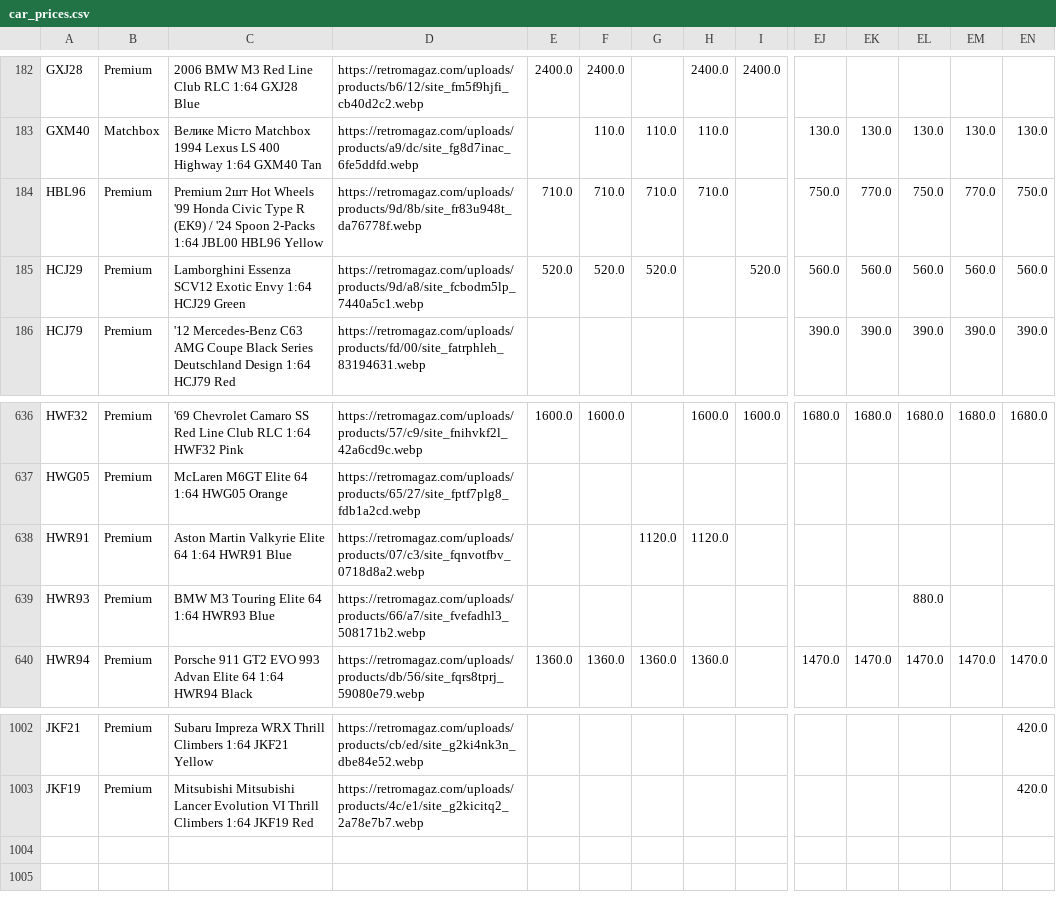
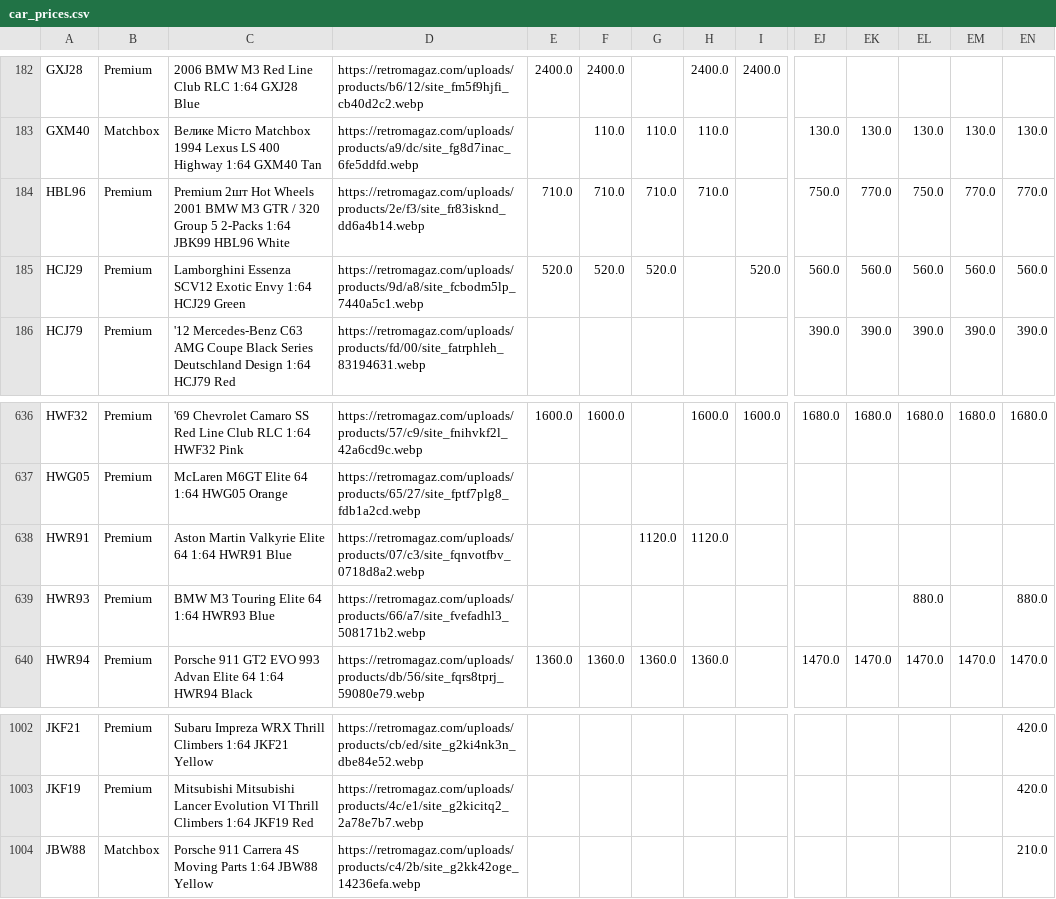
Before and after one commit to shady333/PriceParserRETRO, a CSV file: car_prices.csv, drawn as a sheet; only a part is shown, gaps mark what is left out; rows hold the shown columns only; the diff names each change by its address in the sheet, - before the commit and + after, or states it on an @@ line.

```diff
--- a/car_prices.csv
+++ b/car_prices.csv
-C184: …Hot Wheels '99 Honda Civic Type R (EK9) / '24 Spoon 2-Packs 1:64 JBL00 HBL96 Yellow
+C184: …Hot Wheels 2001 BMW M3 GTR / 320 Group 5 2-Packs 1:64 JBK99 HBL96 White
-D184: https://retromagaz.com/uploads/products/9d/8b/site_fr83u948t_da76778f.webp
+D184: https://retromagaz.com/uploads/products/2e/f3/site_fr83isknd_dd6a4b14.webp
-EN184: 750.0
+EN184: 770.0
-EN639: (empty)
+EN639: 880.0
+row 1004: JBW88 | Matchbox | Porsche 911 Carrera 4S Moving Parts 1:64 JBW88 Yellow | https://retromagaz.com/uploads/products/c4/2b/site_g2kk42oge_14236efa.webp |  |  |  |  |  |  |  |  |  | 210.0
```
Also changed, not shown: sell_car_prices.csv, 2 other files.
